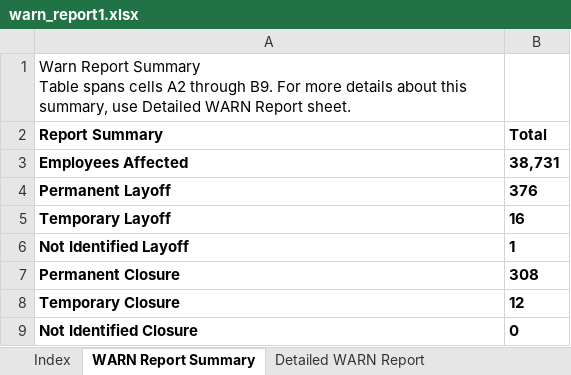
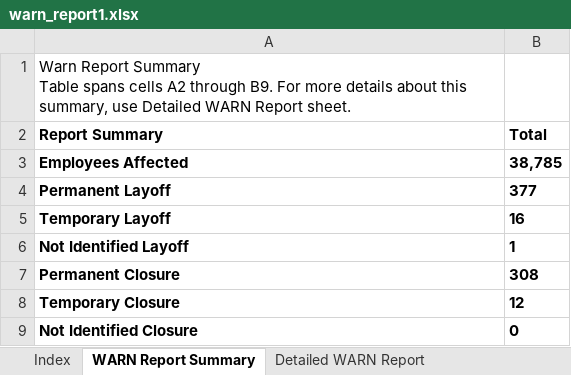
Before and after one commit to biglocalnews/layoff-watch, an Excel workbook: data/warn-scraper/cache/ca/warn_report1.xlsx, sheet WARN Report Summary, drawn as a sheet; values as stored, in another font and other column widths than the file's, no borders; table styles not drawn; the diff names each change by its address in the sheet, - before the commit and + after, or states it on an @@ line.

```diff
--- a/data/warn-scraper/cache/ca/warn_report1.xlsx (sheet WARN Report Summary)
+++ b/data/warn-scraper/cache/ca/warn_report1.xlsx (sheet WARN Report Summary)
-B3 (Total): 38,731
+B3 (Total): 38,785
-B4 (Total): 376
+B4 (Total): 377
```
Also changed, not shown: sheet Detailed WARN Report, sheet Call Center Relocations Report, 1 other file.
